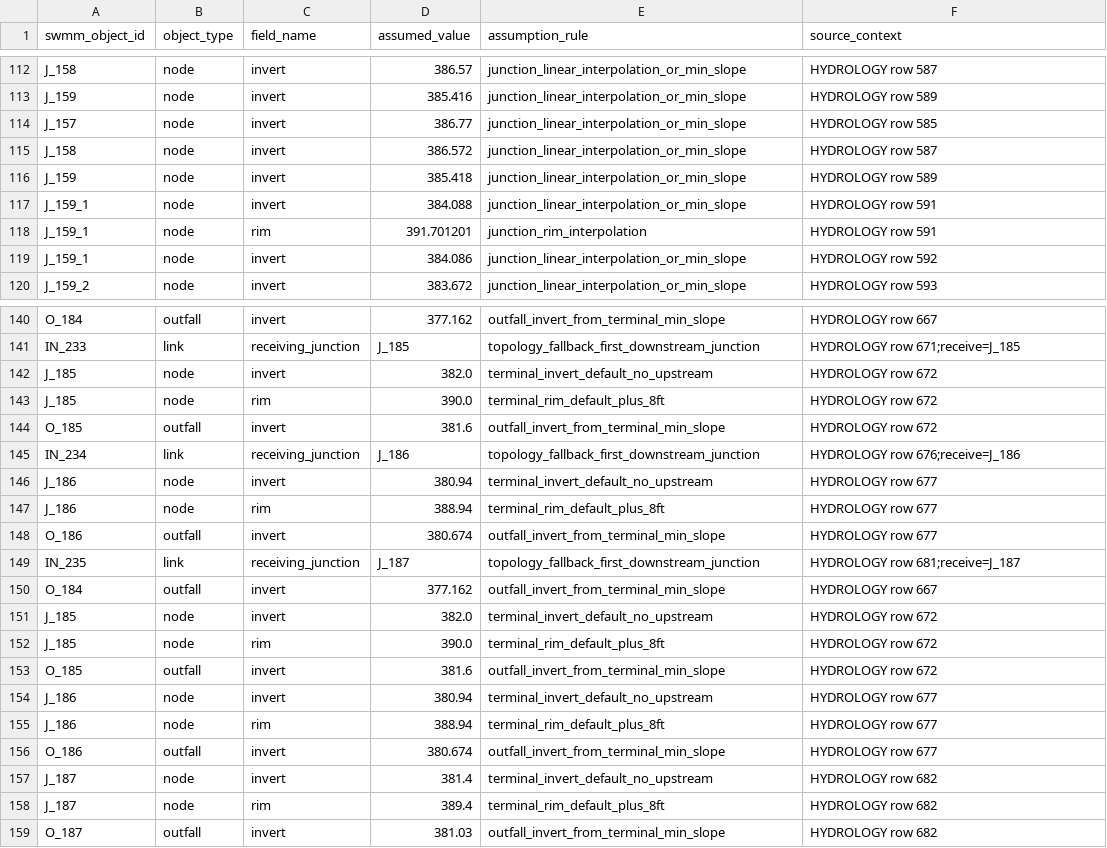
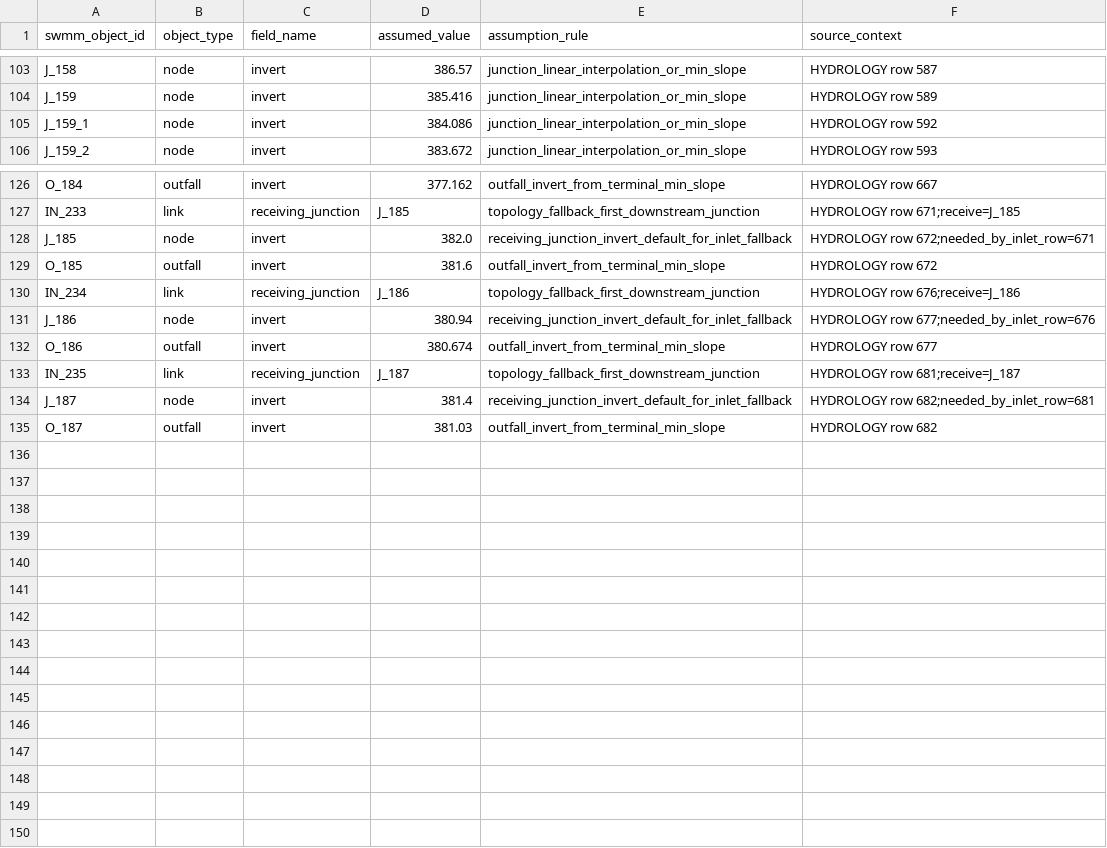
Before and after one commit to parsabp01/vista-ranch-swmm, a CSV file: outputs/review/assumption_applications.csv, drawn as a sheet; only a part is shown, gaps mark what is left out; the diff covers the shown part only.

Commit message:
Model IN_233/234/235 via fallback and add duplicate conflict evidence

```diff
--- a/outputs/review/assumption_applications.csv
+++ b/outputs/review/assumption_applications.csv
@@ -113,7 +104,2 @@ J_158,node,invert,386.57,junction_linear_interpolation_or_min_slope,HYDROLOGY ro
 J_159,node,invert,385.416,junction_linear_interpolation_or_min_slope,HYDROLOGY row 589
-J_157,node,invert,386.77,junction_linear_interpolation_or_min_slope,HYDROLOGY row 585
-J_158,node,invert,386.572,junction_linear_interpolation_or_min_slope,HYDROLOGY row 587
-J_159,node,invert,385.418,junction_linear_interpolation_or_min_slope,HYDROLOGY row 589
-J_159_1,node,invert,384.088,junction_linear_interpolation_or_min_slope,HYDROLOGY row 591
-J_159_1,node,rim,391.701201,junction_rim_interpolation,HYDROLOGY row 591
 J_159_1,node,invert,384.086,junction_linear_interpolation_or_min_slope,HYDROLOGY row 592
@@ -141,19 +127,9 @@ O_184,outfall,invert,377.162,outfall_invert_from_terminal_min_slope,HYDROLOGY ro
 IN_233,link,receiving_junction,J_185,topology_fallback_first_downstream_junction,HYDROLOGY row 671;receive=J_185
-J_185,node,invert,382.0,terminal_invert_default_no_upstream,HYDROLOGY row 672
-J_185,node,rim,390.0,terminal_rim_default_plus_8ft,HYDROLOGY row 672
+J_185,node,invert,382.0,receiving_junction_invert_default_for_inlet_fallback,HYDROLOGY row 672;needed_by_inlet_row=671
 O_185,outfall,invert,381.6,outfall_invert_from_terminal_min_slope,HYDROLOGY row 672
 IN_234,link,receiving_junction,J_186,topology_fallback_first_downstream_junction,HYDROLOGY row 676;receive=J_186
-J_186,node,invert,380.94,terminal_invert_default_no_upstream,HYDROLOGY row 677
-J_186,node,rim,388.94,terminal_rim_default_plus_8ft,HYDROLOGY row 677
+J_186,node,invert,380.94,receiving_junction_invert_default_for_inlet_fallback,HYDROLOGY row 677;needed_by_inlet_row=676
 O_186,outfall,invert,380.674,outfall_invert_from_terminal_min_slope,HYDROLOGY row 677
 IN_235,link,receiving_junction,J_187,topology_fallback_first_downstream_junction,HYDROLOGY row 681;receive=J_187
-O_184,outfall,invert,377.162,outfall_invert_from_terminal_min_slope,HYDROLOGY row 667
-J_185,node,invert,382.0,terminal_invert_default_no_upstream,HYDROLOGY row 672
-J_185,node,rim,390.0,terminal_rim_default_plus_8ft,HYDROLOGY row 672
-O_185,outfall,invert,381.6,outfall_invert_from_terminal_min_slope,HYDROLOGY row 672
-J_186,node,invert,380.94,terminal_invert_default_no_upstream,HYDROLOGY row 677
-J_186,node,rim,388.94,terminal_rim_default_plus_8ft,HYDROLOGY row 677
-O_186,outfall,invert,380.674,outfall_invert_from_terminal_min_slope,HYDROLOGY row 677
-J_187,node,invert,381.4,terminal_invert_default_no_upstream,HYDROLOGY row 682
-J_187,node,rim,389.4,terminal_rim_default_plus_8ft,HYDROLOGY row 682
+J_187,node,invert,381.4,receiving_junction_invert_default_for_inlet_fallback,HYDROLOGY row 682;needed_by_inlet_row=681
 O_187,outfall,invert,381.03,outfall_invert_from_terminal_min_slope,HYDROLOGY row 682
```
Also changed, not shown: 9 removed rows elsewhere in this file, outputs/review/source_traceability_crosswalk.csv, 15 other files.
